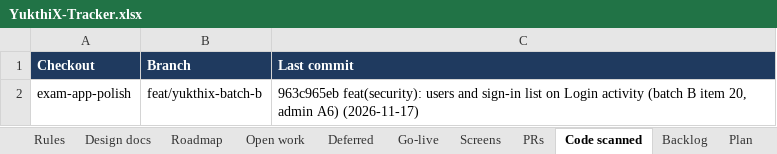
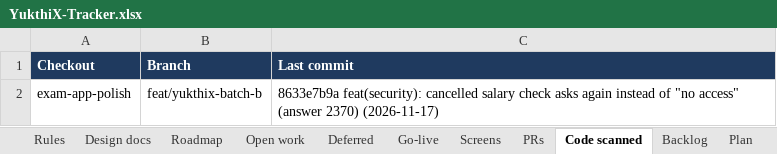
Before and after one commit to hari9495/exam-app, an Excel workbook: docs/yukthix/tracker/YukthiX-Tracker.xlsx, sheet Code scanned, drawn as a sheet; values as stored, in another font and other column widths than the file's, no borders; the diff names each change by its address in the sheet, - before the commit and + after, or states it on an @@ line.

```diff
--- a/docs/yukthix/tracker/YukthiX-Tracker.xlsx (sheet Code scanned)
+++ b/docs/yukthix/tracker/YukthiX-Tracker.xlsx (sheet Code scanned)
-C2 (Last commit): 963c965eb feat(security): users and sign-in list on Login activity (batch B item 20, admin A6) (2026-11-17)
+C2 (Last commit): 8633e7b9a feat(security): cancelled salary check asks again instead of "no access" (answer 2370) (2026-11-17)
```
Also changed, not shown: sheet Manual tests, sheet Summary, sheet Screens, 23 other files.
